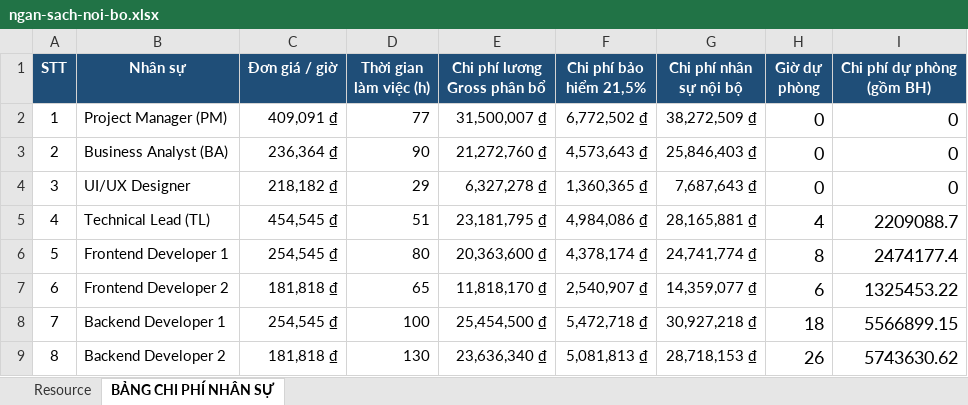
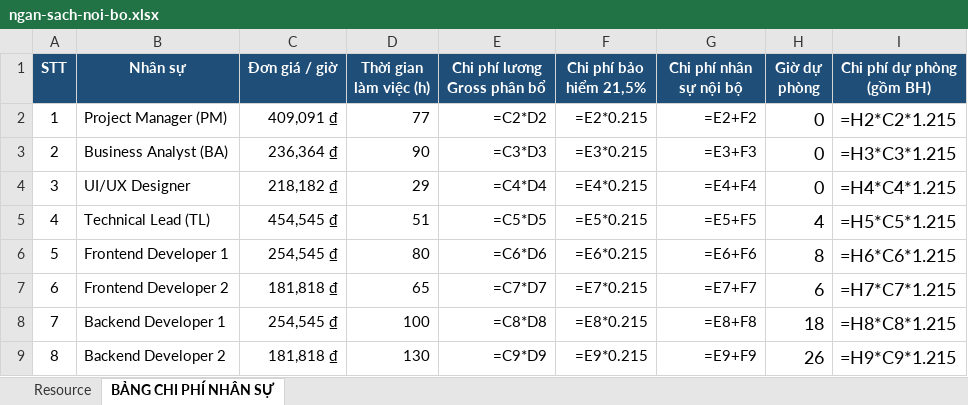
Before and after one commit to trvanluc/docs, an Excel workbook: docs/08-project/plans/ngan-sach-noi-bo.xlsx, sheet BẢNG CHI PHÍ NHÂN SỰ, drawn as a sheet; only a part is shown; values as stored, in another font and other column widths than the file's, no borders; formulas without a stored value are shown as written; the diff covers the shown part only; the diff names each change by its address in the sheet, - before the commit and + after, or states it on an @@ line.

```diff
--- a/docs/08-project/plans/ngan-sach-noi-bo.xlsx (sheet BẢNG CHI PHÍ NHÂN SỰ)
+++ b/docs/08-project/plans/ngan-sach-noi-bo.xlsx (sheet BẢNG CHI PHÍ NHÂN SỰ)
-E2 (Chi phí lương Gross phân bổ): 31,500,007 ₫
+E2 (Chi phí lương Gross phân bổ): =C2*D2
-F2 (Chi phí bảo hiểm 21,5%): 6,772,502 ₫
+F2 (Chi phí bảo hiểm 21,5%): =E2*0.215
-G2 (Chi phí nhân sự nội bộ): 38,272,509 ₫
+G2 (Chi phí nhân sự nội bộ): =E2+F2
-I2 (Chi phí dự phòng (gồm BH)): 0
+I2 (Chi phí dự phòng (gồm BH)): =H2*C2*1.215
-E3 (Chi phí lương Gross phân bổ): 21,272,760 ₫
+E3 (Chi phí lương Gross phân bổ): =C3*D3
-F3 (Chi phí bảo hiểm 21,5%): 4,573,643 ₫
+F3 (Chi phí bảo hiểm 21,5%): =E3*0.215
-G3 (Chi phí nhân sự nội bộ): 25,846,403 ₫
+G3 (Chi phí nhân sự nội bộ): =E3+F3
-I3 (Chi phí dự phòng (gồm BH)): 0
+I3 (Chi phí dự phòng (gồm BH)): =H3*C3*1.215
-E4 (Chi phí lương Gross phân bổ): 6,327,278 ₫
+E4 (Chi phí lương Gross phân bổ): =C4*D4
-F4 (Chi phí bảo hiểm 21,5%): 1,360,365 ₫
+F4 (Chi phí bảo hiểm 21,5%): =E4*0.215
-G4 (Chi phí nhân sự nội bộ): 7,687,643 ₫
+G4 (Chi phí nhân sự nội bộ): =E4+F4
-I4 (Chi phí dự phòng (gồm BH)): 0
+I4 (Chi phí dự phòng (gồm BH)): =H4*C4*1.215
-E5 (Chi phí lương Gross phân bổ): 23,181,795 ₫
+E5 (Chi phí lương Gross phân bổ): =C5*D5
-F5 (Chi phí bảo hiểm 21,5%): 4,984,086 ₫
+F5 (Chi phí bảo hiểm 21,5%): =E5*0.215
-G5 (Chi phí nhân sự nội bộ): 28,165,881 ₫
+G5 (Chi phí nhân sự nội bộ): =E5+F5
-I5 (Chi phí dự phòng (gồm BH)): 2209088.7
+I5 (Chi phí dự phòng (gồm BH)): =H5*C5*1.215
-E6 (Chi phí lương Gross phân bổ): 20,363,600 ₫
+E6 (Chi phí lương Gross phân bổ): =C6*D6
-F6 (Chi phí bảo hiểm 21,5%): 4,378,174 ₫
+F6 (Chi phí bảo hiểm 21,5%): =E6*0.215
-G6 (Chi phí nhân sự nội bộ): 24,741,774 ₫
+G6 (Chi phí nhân sự nội bộ): =E6+F6
-I6 (Chi phí dự phòng (gồm BH)): 2474177.4
+I6 (Chi phí dự phòng (gồm BH)): =H6*C6*1.215
-E7 (Chi phí lương Gross phân bổ): 11,818,170 ₫
+E7 (Chi phí lương Gross phân bổ): =C7*D7
-F7 (Chi phí bảo hiểm 21,5%): 2,540,907 ₫
+F7 (Chi phí bảo hiểm 21,5%): =E7*0.215
-G7 (Chi phí nhân sự nội bộ): 14,359,077 ₫
+G7 (Chi phí nhân sự nội bộ): =E7+F7
-I7 (Chi phí dự phòng (gồm BH)): 1325453.22
+I7 (Chi phí dự phòng (gồm BH)): =H7*C7*1.215
-E8 (Chi phí lương Gross phân bổ): 25,454,500 ₫
+E8 (Chi phí lương Gross phân bổ): =C8*D8
-F8 (Chi phí bảo hiểm 21,5%): 5,472,718 ₫
+F8 (Chi phí bảo hiểm 21,5%): =E8*0.215
-G8 (Chi phí nhân sự nội bộ): 30,927,218 ₫
+G8 (Chi phí nhân sự nội bộ): =E8+F8
-I8 (Chi phí dự phòng (gồm BH)): 5566899.15
+I8 (Chi phí dự phòng (gồm BH)): =H8*C8*1.215
-E9 (Chi phí lương Gross phân bổ): 23,636,340 ₫
+E9 (Chi phí lương Gross phân bổ): =C9*D9
-F9 (Chi phí bảo hiểm 21,5%): 5,081,813 ₫
+F9 (Chi phí bảo hiểm 21,5%): =E9*0.215
-G9 (Chi phí nhân sự nội bộ): 28,718,153 ₫
+G9 (Chi phí nhân sự nội bộ): =E9+F9
-I9 (Chi phí dự phòng (gồm BH)): 5743630.62
+I9 (Chi phí dự phòng (gồm BH)): =H9*C9*1.215
```
Also changed, not shown: 14 edited cells elsewhere in this sheet, sheet Resource, docs/08-project/plans/master-schedule.xlsx, docs/08-project/plans/wbs.xlsx, 5 other files.
